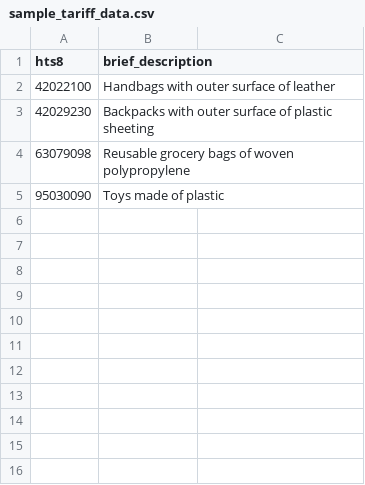
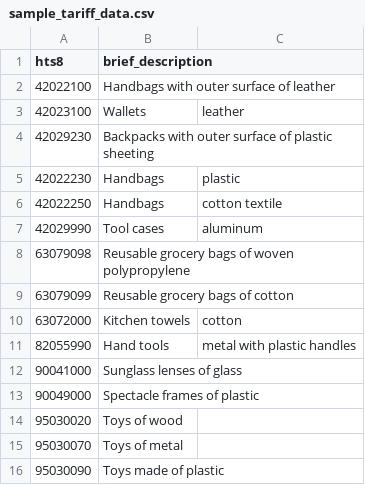
Before and after one commit to SDedalus64/harmonyt2, a CSV file: data/sample_tariff_data.csv, drawn as a sheet.

```diff
--- a/data/sample_tariff_data.csv
+++ b/data/sample_tariff_data.csv
@@ -2,4 +2,15 @@ hts8,brief_description
 42022100,Handbags with outer surface of leather
+42023100,Wallets, leather
 42029230,Backpacks with outer surface of plastic sheeting
+42022230,Handbags, plastic
+42022250,Handbags, cotton textile
+42029990,Tool cases, aluminum
 63079098,Reusable grocery bags of woven polypropylene
+63079099,Reusable grocery bags of cotton
+63072000,Kitchen towels, cotton
+82055990,Hand tools, metal with plastic handles
+90041000,Sunglass lenses of glass
+90049000,Spectacle frames of plastic
+95030020,Toys of wood
+95030070,Toys of metal
 95030090,Toys made of plastic
```
Also changed, not shown: 3 other files.
